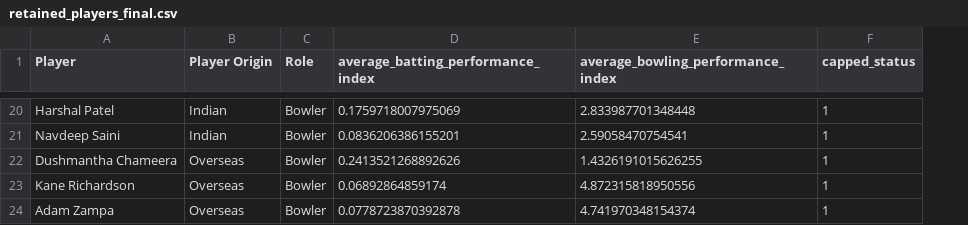
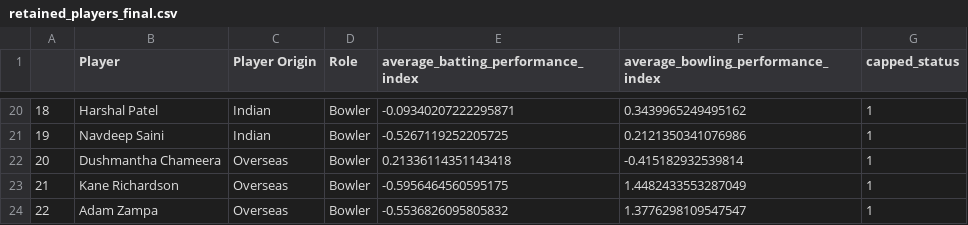
Before and after one commit to DyuthiVivek/IPL-auction-optimization-model, a CSV file: retained_players_final.csv, drawn as a sheet; only a part is shown, gaps mark what is left out; addresses are those after the commit; the diff covers the shown part only; the diff names each change by its address in the sheet, - before the commit and + after, or states it on an @@ line.

```diff
--- a/retained_players_final.csv
+++ b/retained_players_final.csv
+column A, rows 20-24: 18 | 19 | 20 | 21 | 22
-E20: 0.1759718007975069
+E20: -0.09340207222295871
-F20: 2.833987701348448
+F20: 0.3439965249495162
-E21: 0.0836206386155201
+E21: -0.5267119252205725
-F21: 2.59058470754541
+F21: 0.2121350341076986
-E22: 0.2413521268892626
+E22: 0.21336114351143418
-F22: 1.4326191015626255
+F22: -0.415182932539814
-E23: 0.06892864859174
+E23: -0.5956464560595175
-F23: 4.872315818950556
+F23: 1.4482433553287049
-E24: 0.0778723870392878
+E24: -0.5536826095805832
-F24: 4.741970348154374
+F24: 1.3776298109547547
```
Also changed, not shown: 36 edited cells elsewhere in this file, final.csv, 1 other file.
